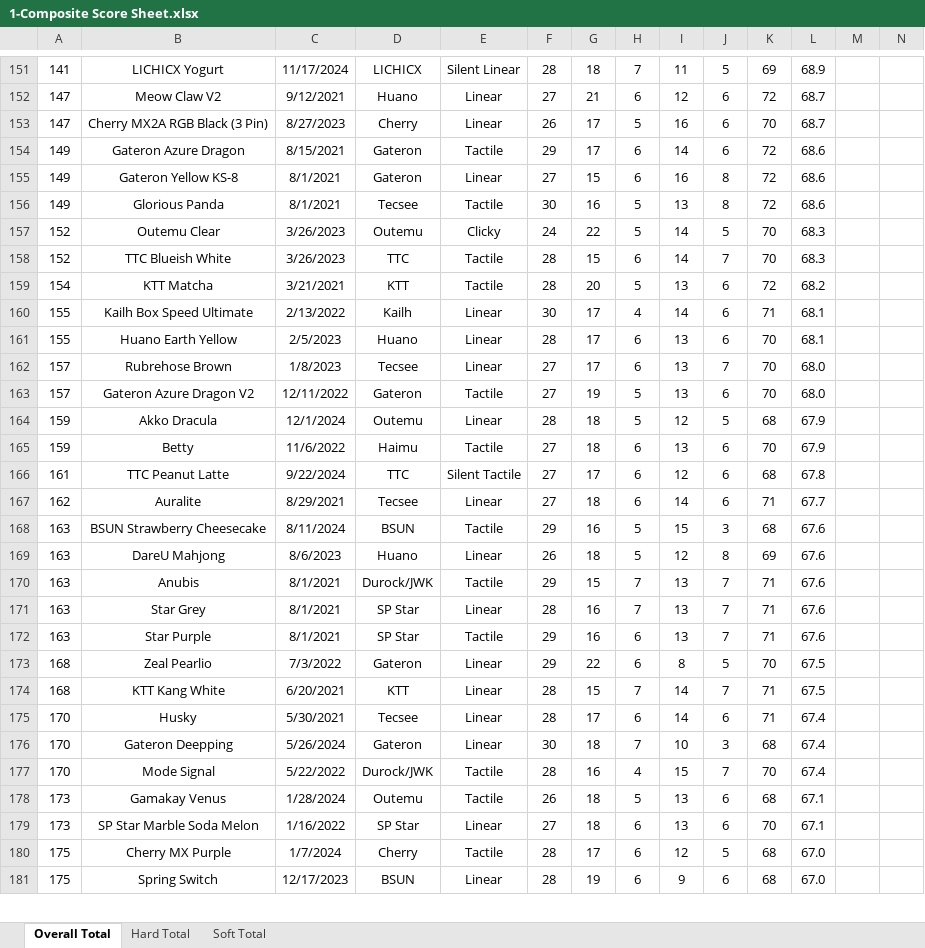
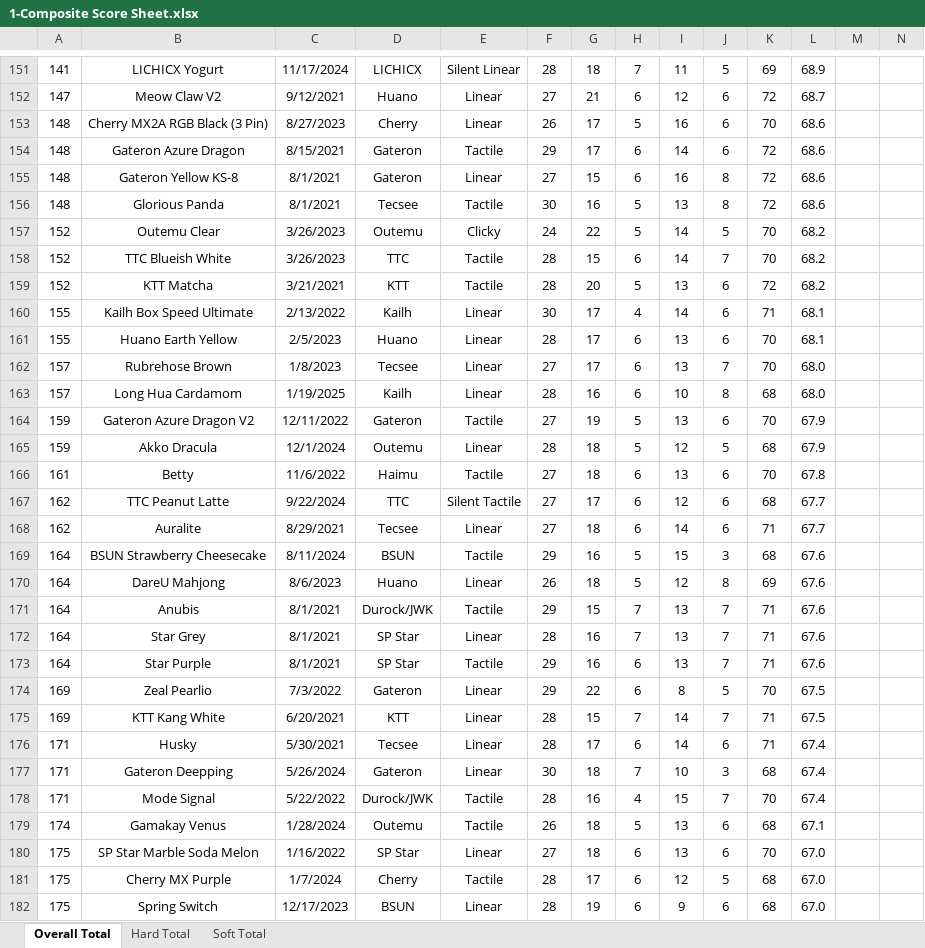
Before and after one commit to ThereminGoat/switch-scores, an Excel workbook: 1-Composite Score Sheet.xlsx, sheet Overall Total, drawn as a sheet; only a part is shown, gaps mark what is left out; values as stored, in another font and other column widths than the file's, no borders; charts and pictures not drawn; addresses are those after the commit; rows hold the shown columns only; the diff covers the shown part only; the diff names each change by its address in the sheet, - before the commit and + after, or states it on an @@ line.

```diff
--- a/1-Composite Score Sheet.xlsx (sheet Overall Total)
+++ b/1-Composite Score Sheet.xlsx (sheet Overall Total)
-A153: 147
+A153: 148
-L153: 68.7
+L153: 68.6
-A154:A156: 149
+A154:A156: 148
-L157:L158: 68.3
+L157:L158: 68.2
-A159: 154
+A159: 152
+row 163: 157 | Long Hua Cardamom | 1/19/2025 | Kailh | Linear | 28 | 16 | 6 | 10 | 8 | 68 | 68.0
-A164: 157
+A164: 159
-L164: 68.0
+L164: 67.9
-A166: 159
+A166: 161
-L166: 67.9
+L166: 67.8
-A167: 161
+A167: 162
-L167: 67.8
+L167: 67.7
-A169:A173: 163
+A169:A173: 164
-A174:A175: 168
+A174:A175: 169
-A176:A178: 170
+A176:A178: 171
-A179: 173
+A179: 174
-A180: 173
+A180: 175
-L180: 67.1
+L180: 67.0
```
Also changed, not shown: 9 added rows, 4 removed rows and 499 edited cells elsewhere in this sheet, sheet Soft Total, sheet Hard Total, formulas that keep their value, 6 other files.
